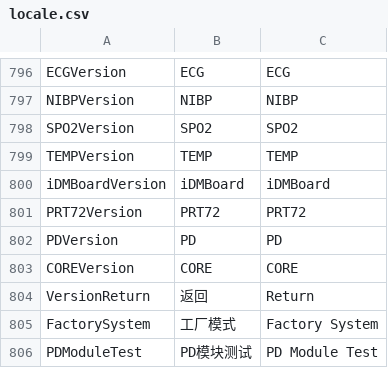
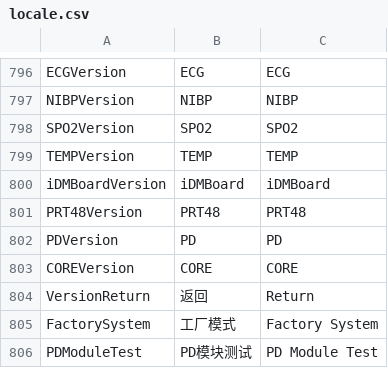
Before and after one commit to 519984307/Appciton, a CSV file: nPM/locale/locale.csv, drawn as a sheet; only a part is shown, gaps mark what is left out.

```diff
--- a/nPM/locale/locale.csv
+++ b/nPM/locale/locale.csv
@@ -800,3 +800,3 @@ TEMPVersion,TEMP,TEMP
 iDMBoardVersion,iDMBoard,iDMBoard
-PRT72Version,PRT72,PRT72
+PRT48Version,PRT48,PRT48
 PDVersion,PD,PD
```
Also changed, not shown: 2 other files.
